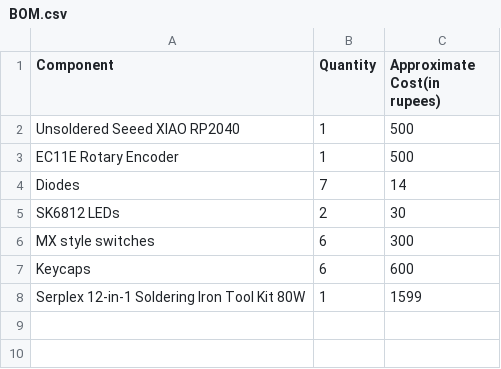
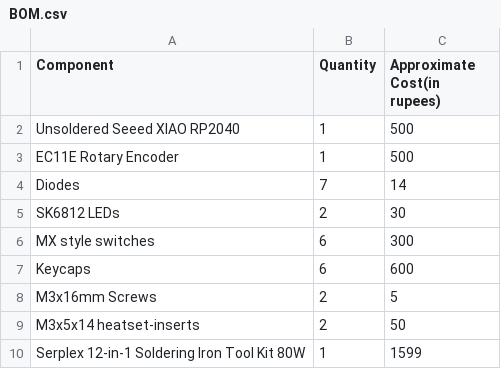
Before and after one commit to MaelstromInvariant/Cyberpunk-Macropad, a CSV file: BOM.csv, drawn as a sheet.

Commit message:
Add M3 screws and heatset inserts to BOM

```diff
--- a/BOM.csv
+++ b/BOM.csv
@@ -7,2 +7,4 @@ MX style switches,6,300
 Keycaps,6,600
+M3x16mm Screws, 2,5
+M3x5x14 heatset-inserts,2,50
 Serplex 12-in-1 Soldering Iron Tool Kit 80W,1,1599
```
